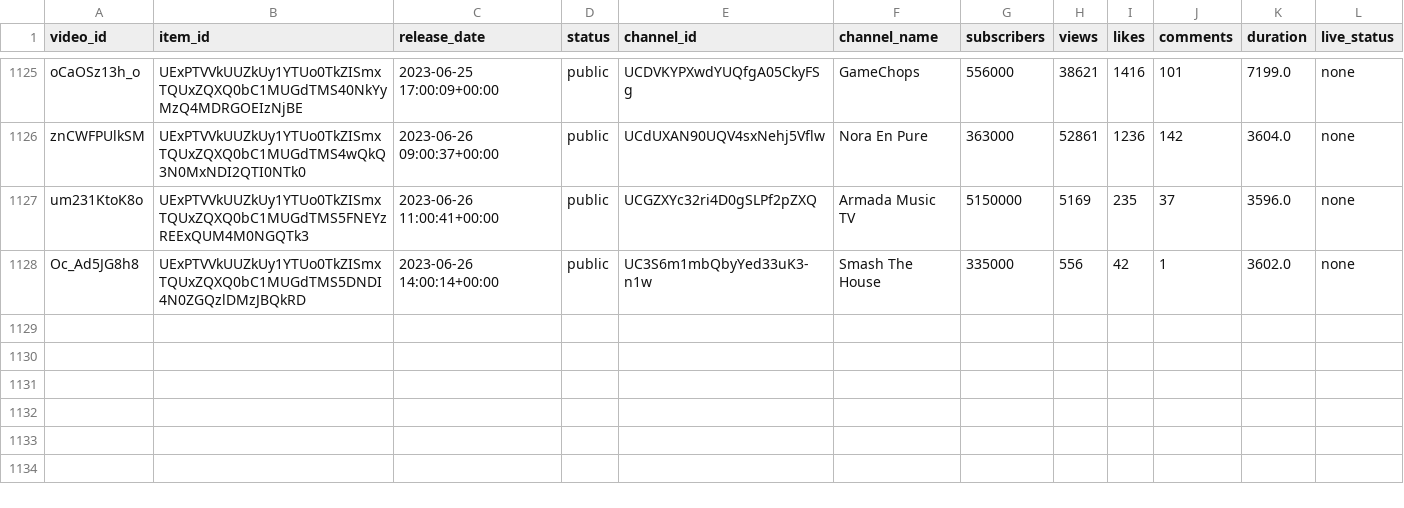
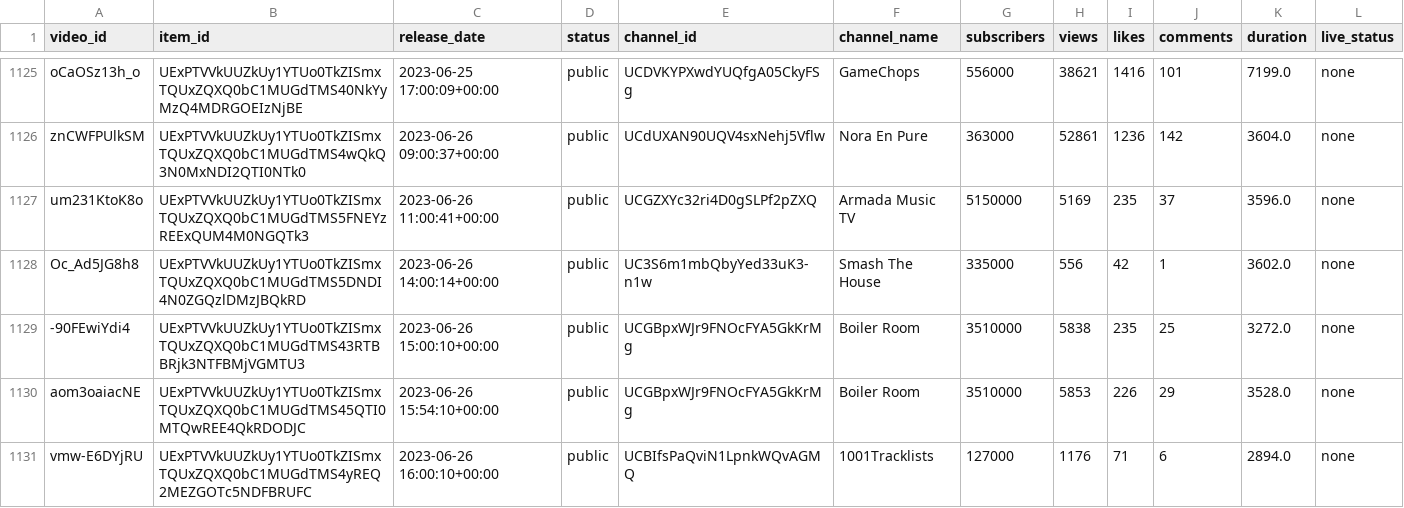
Before and after one commit to Dyl-M/auto_youtube_playlist, a CSV file: data/mix_history.csv, drawn as a sheet; only a part is shown, gaps mark what is left out; the diff names each change by its address in the sheet, - before the commit and + after, or states it on an @@ line.

```diff
--- a/data/mix_history.csv
+++ b/data/mix_history.csv
+row 1129: -90FEwiYdi4 | UExPTVVkUUZkUy1YTUo0TkZISmxTQUxZQXQ0bC1MUGdTMS43RTBBRjk3NTFBMjVGMTU3 | 2023-06-26 15:00:10+00:00 | public | UCGBpxWJr9FNOcFYA5GkKrMg | Boiler Room | 3510000 | 5838 | 235 | 25 | 3272.0 | none
+row 1130: aom3oaiacNE | UExPTVVkUUZkUy1YTUo0TkZISmxTQUxZQXQ0bC1MUGdTMS45QTI0MTQwREE4QkRDODJC | 2023-06-26 15:54:10+00:00 | public | UCGBpxWJr9FNOcFYA5GkKrMg | Boiler Room | 3510000 | 5853 | 226 | 29 | 3528.0 | none
+row 1131: vmw-E6DYjRU | UExPTVVkUUZkUy1YTUo0TkZISmxTQUxZQXQ0bC1MUGdTMS4yREQ2MEZGOTc5NDFBRUFC | 2023-06-26 16:00:10+00:00 | public | UCBIfsPaQviN1LpnkWQvAGMQ | 1001Tracklists | 127000 | 1176 | 71 | 6 | 2894.0 | none
```
Also changed, not shown: 2 other files.
